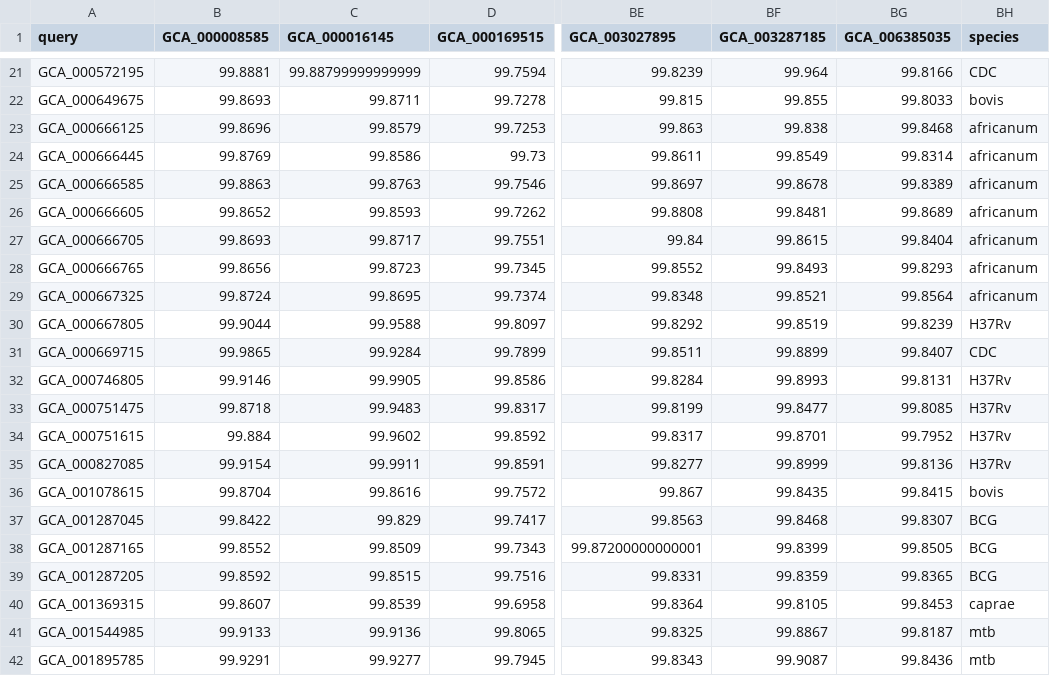
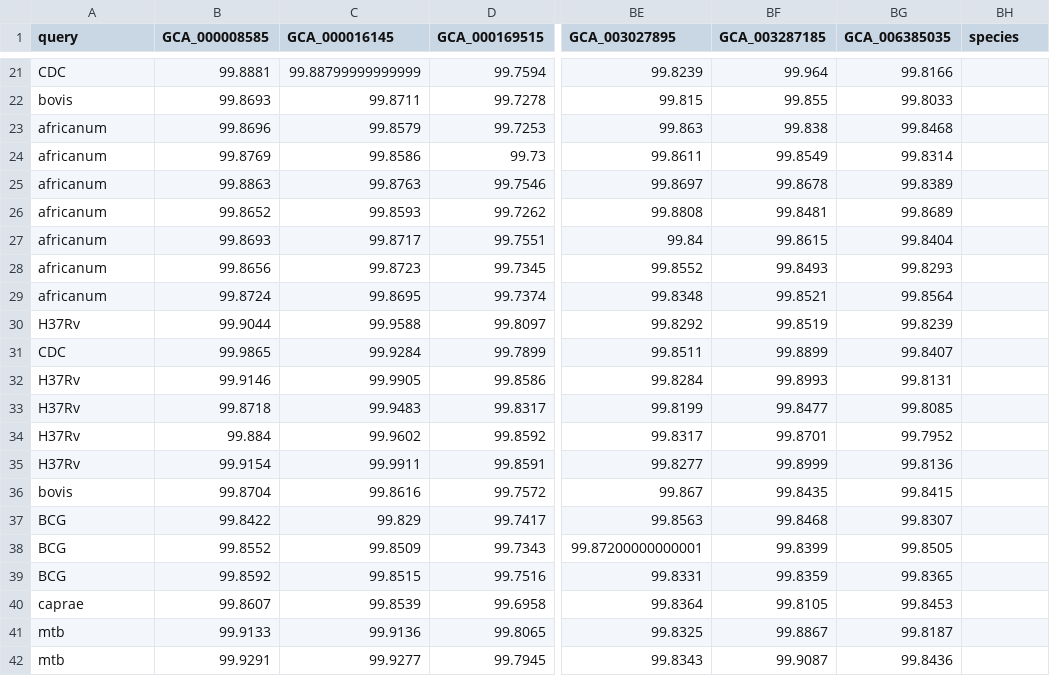
Before and after one commit to dmnfarrell/mtbc_analyses, a CSV file: ani_matrix.csv, drawn as a sheet; only a part is shown, gaps mark what is left out; the diff covers the shown part only; the diff names each change by its address in the sheet, - before the commit and + after, or states it on an @@ line.

```diff
--- a/ani_matrix.csv
+++ b/ani_matrix.csv
-A21 (query): GCA_000572195
+A21 (query): CDC
-BH21 (species): CDC
+BH21 (species): (empty)
-A22 (query): GCA_000649675
+A22 (query): bovis
-BH22 (species): bovis
+BH22 (species): (empty)
-A23 (query): GCA_000666125
+A23 (query): africanum
-BH23:BH29 (species): africanum
+BH23:BH29 (species): (empty)
-A24 (query): GCA_000666445
+A24 (query): africanum
-A25 (query): GCA_000666585
+A25 (query): africanum
-A26 (query): GCA_000666605
+A26 (query): africanum
-A27 (query): GCA_000666705
+A27 (query): africanum
-A28 (query): GCA_000666765
+A28 (query): africanum
-A29 (query): GCA_000667325
+A29 (query): africanum
-A30 (query): GCA_000667805
+A30 (query): H37Rv
-BH30 (species): H37Rv
+BH30 (species): (empty)
-A31 (query): GCA_000669715
+A31 (query): CDC
-BH31 (species): CDC
+BH31 (species): (empty)
-A32 (query): GCA_000746805
+A32 (query): H37Rv
-BH32:BH35 (species): H37Rv
+BH32:BH35 (species): (empty)
-A33 (query): GCA_000751475
+A33 (query): H37Rv
-A34 (query): GCA_000751615
+A34 (query): H37Rv
-A35 (query): GCA_000827085
+A35 (query): H37Rv
-A36 (query): GCA_001078615
+A36 (query): bovis
-BH36 (species): bovis
+BH36 (species): (empty)
-A37 (query): GCA_001287045
+A37 (query): BCG
-BH37:BH39 (species): BCG
+BH37:BH39 (species): (empty)
-A38 (query): GCA_001287165
+A38 (query): BCG
-A39 (query): GCA_001287205
+A39 (query): BCG
-A40 (query): GCA_001369315
+A40 (query): caprae
-BH40 (species): caprae
+BH40 (species): (empty)
-A41 (query): GCA_001544985
+A41 (query): mtb
-BH41:BH42 (species): mtb
+BH41:BH42 (species): (empty)
-A42 (query): GCA_001895785
+A42 (query): mtb
```
Also changed, not shown: 72 edited cells elsewhere in this file, genomes_data.csv, 8 other files.
